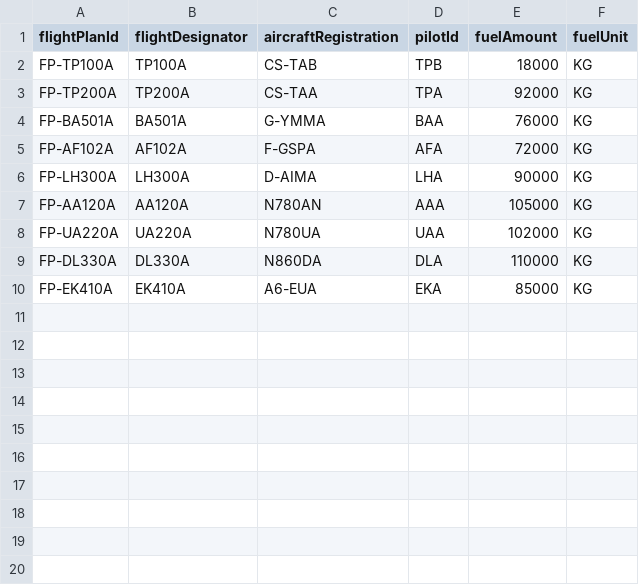
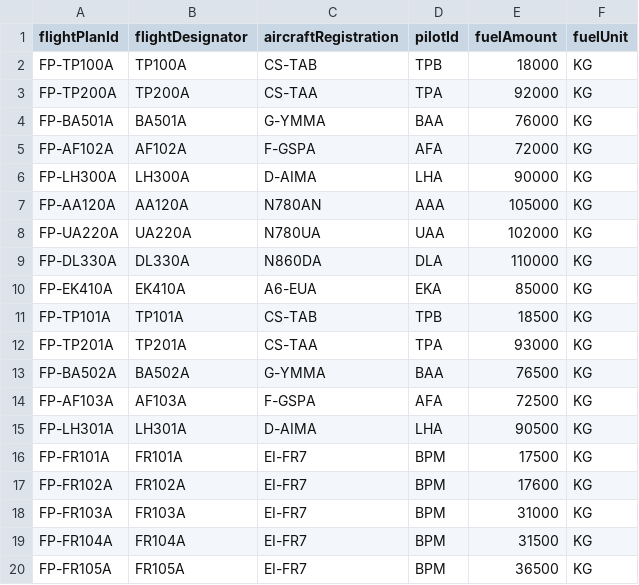
Before and after one commit to GustavoFerreira24/flight-management-platform, a CSV file: datasets/flight_plans.csv, drawn as a sheet.

Commit message:
General Maintanance (Docs) Update component diagrams and flight data for Sprint 3; add new flight plans, routes, and flights, and revise README for updated diagram reference. [#24]

```diff
--- a/datasets/flight_plans.csv
+++ b/datasets/flight_plans.csv
@@ -10 +10,11 @@ FP-DL330A,DL330A,N860DA,DLA,110000,KG
 FP-EK410A,EK410A,A6-EUA,EKA,85000,KG
+FP-TP101A,TP101A,CS-TAB,TPB,18500,KG
+FP-TP201A,TP201A,CS-TAA,TPA,93000,KG
+FP-BA502A,BA502A,G-YMMA,BAA,76500,KG
+FP-AF103A,AF103A,F-GSPA,AFA,72500,KG
+FP-LH301A,LH301A,D-AIMA,LHA,90500,KG
+FP-FR101A,FR101A,EI-FR7,BPM,17500,KG
+FP-FR102A,FR102A,EI-FR7,BPM,17600,KG
+FP-FR103A,FR103A,EI-FR7,BPM,31000,KG
+FP-FR104A,FR104A,EI-FR7,BPM,31500,KG
+FP-FR105A,FR105A,EI-FR7,BPM,36500,KG
```
Also changed, not shown: datasets/flight_routes.csv, datasets/flights.csv, 7 other files.
